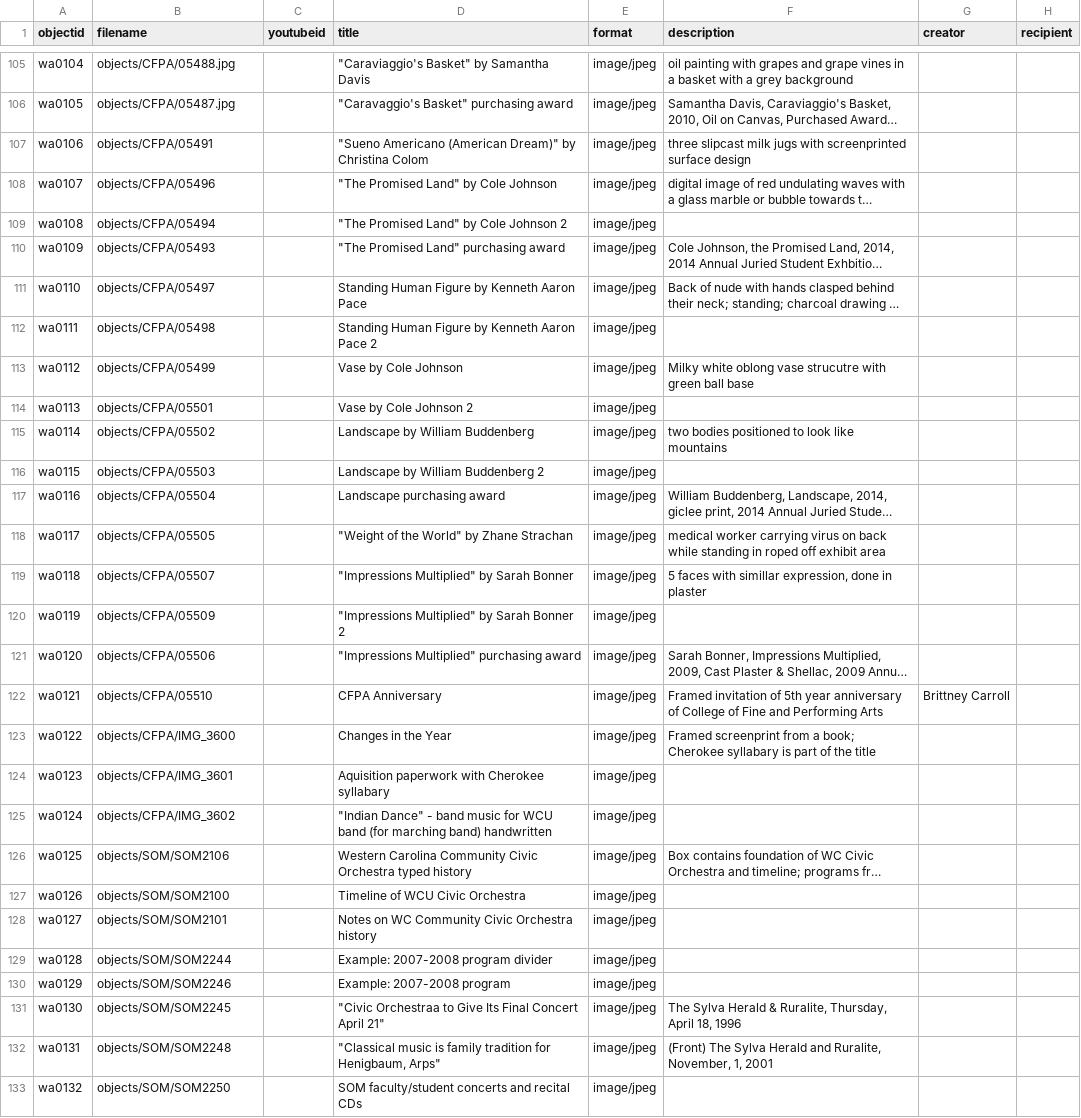
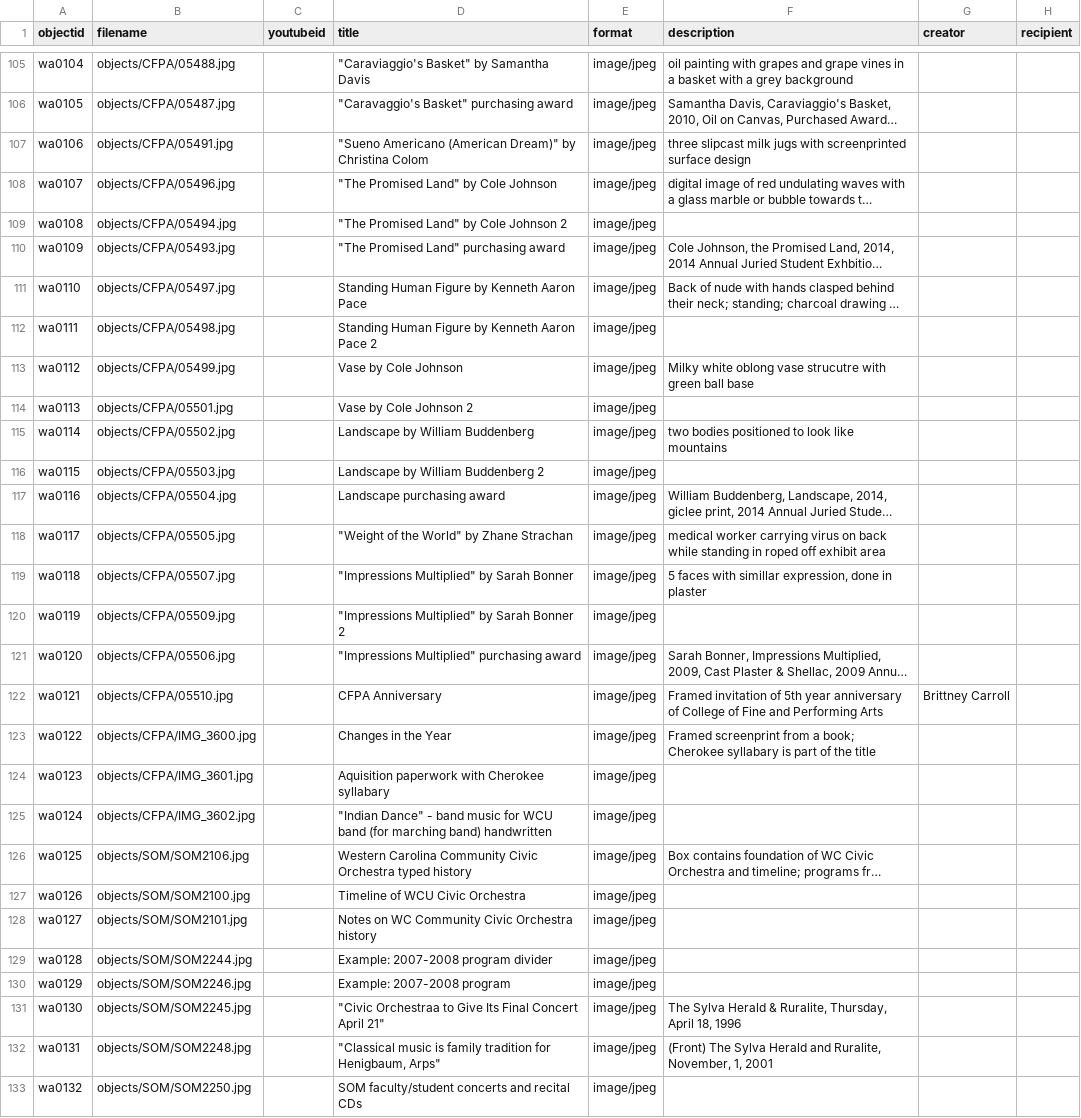
Before and after one commit to mhchistory75-archive/WCU_Archive, a CSV file: _data/wcu_archive.csv, drawn as a sheet; only a part is shown, gaps mark what is left out; long unchanged cells end in …; the diff covers the shown part only; the diff names each change by its address in the sheet, - before the commit and + after, or states it on an @@ line.

Commit message:
Add files via upload

```diff
--- a/_data/wcu_archive.csv
+++ b/_data/wcu_archive.csv
-B107 (filename): objects/CFPA/05491
+B107 (filename): objects/CFPA/05491.jpg
-B108 (filename): objects/CFPA/05496
+B108 (filename): objects/CFPA/05496.jpg
-B109 (filename): objects/CFPA/05494
+B109 (filename): objects/CFPA/05494.jpg
-B110 (filename): objects/CFPA/05493
+B110 (filename): objects/CFPA/05493.jpg
-B111 (filename): objects/CFPA/05497
+B111 (filename): objects/CFPA/05497.jpg
-B112 (filename): objects/CFPA/05498
+B112 (filename): objects/CFPA/05498.jpg
-B113 (filename): objects/CFPA/05499
+B113 (filename): objects/CFPA/05499.jpg
-B114 (filename): objects/CFPA/05501
+B114 (filename): objects/CFPA/05501.jpg
-B115 (filename): objects/CFPA/05502
+B115 (filename): objects/CFPA/05502.jpg
-B116 (filename): objects/CFPA/05503
+B116 (filename): objects/CFPA/05503.jpg
-B117 (filename): objects/CFPA/05504
+B117 (filename): objects/CFPA/05504.jpg
-B118 (filename): objects/CFPA/05505
+B118 (filename): objects/CFPA/05505.jpg
-B119 (filename): objects/CFPA/05507
+B119 (filename): objects/CFPA/05507.jpg
-B120 (filename): objects/CFPA/05509
+B120 (filename): objects/CFPA/05509.jpg
-B121 (filename): objects/CFPA/05506
+B121 (filename): objects/CFPA/05506.jpg
-B122 (filename): objects/CFPA/05510
+B122 (filename): objects/CFPA/05510.jpg
-B123 (filename): objects/CFPA/IMG_3600
+B123 (filename): objects/CFPA/IMG_3600.jpg
-B124 (filename): objects/CFPA/IMG_3601
+B124 (filename): objects/CFPA/IMG_3601.jpg
-B125 (filename): objects/CFPA/IMG_3602
+B125 (filename): objects/CFPA/IMG_3602.jpg
-B126 (filename): objects/SOM/SOM2106
+B126 (filename): objects/SOM/SOM2106.jpg
-B127 (filename): objects/SOM/SOM2100
+B127 (filename): objects/SOM/SOM2100.jpg
-B128 (filename): objects/SOM/SOM2101
+B128 (filename): objects/SOM/SOM2101.jpg
-B129 (filename): objects/SOM/SOM2244
+B129 (filename): objects/SOM/SOM2244.jpg
-B130 (filename): objects/SOM/SOM2246
+B130 (filename): objects/SOM/SOM2246.jpg
-B131 (filename): objects/SOM/SOM2245
+B131 (filename): objects/SOM/SOM2245.jpg
-B132 (filename): objects/SOM/SOM2248
+B132 (filename): objects/SOM/SOM2248.jpg
-B133 (filename): objects/SOM/SOM2250
+B133 (filename): objects/SOM/SOM2250.jpg
```
Also changed, not shown: 67 edited cells elsewhere in this file.
